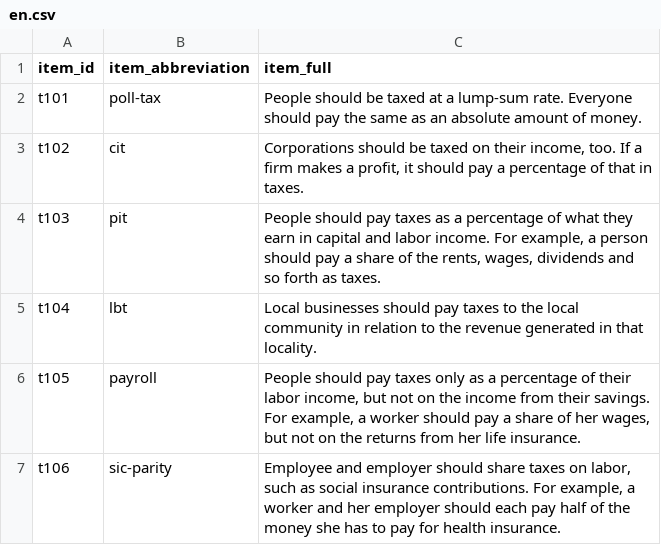
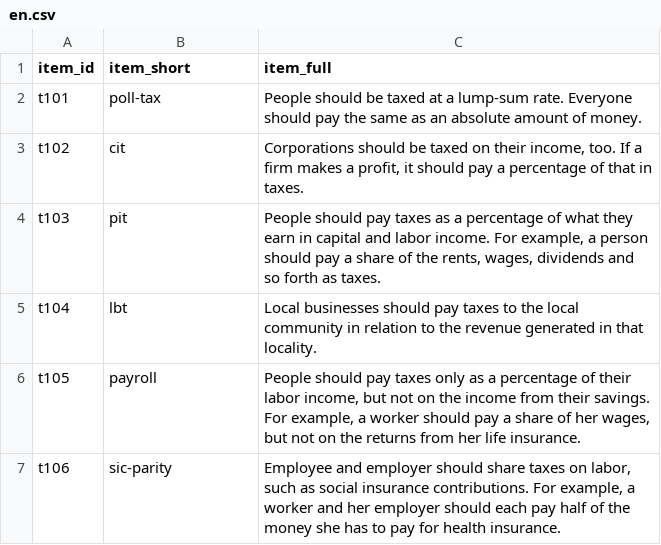
Before and after one commit to maxheld83/keyneson, a CSV file: en.csv, drawn as a sheet; only a part is shown.

Commit message:
change title

```diff
--- a/en.csv
+++ b/en.csv
@@ -1,2 +1,2 @@
-"item_id","item_abbreviation","item_full"
+"item_id","item_short","item_full"
 "t101","poll-tax","People should be taxed at a lump-sum rate. Everyone should pay the same as an absolute amount of money."
```
